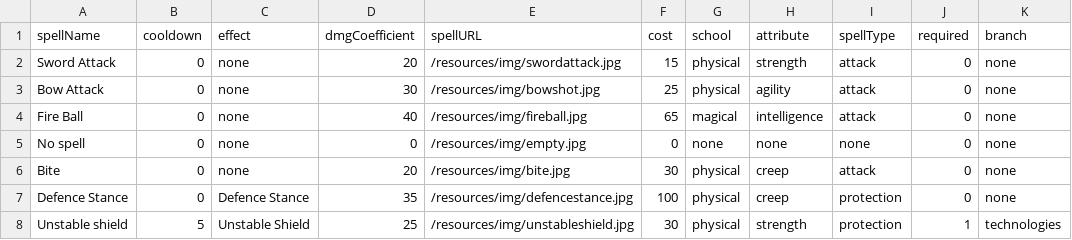
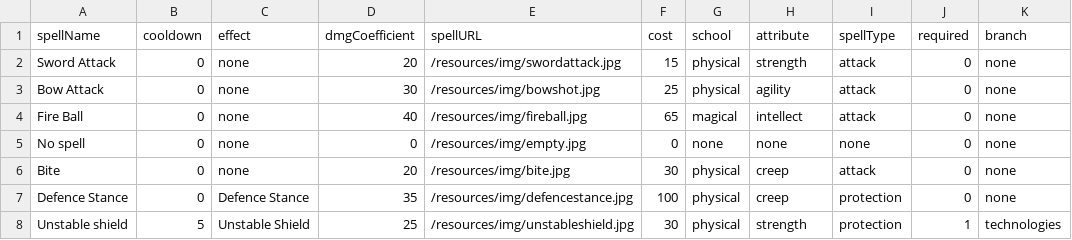
Before and after one commit to Alex-Railean/rpg, a CSV file: rpg-persistence/src/main/resources/csv/spells.csv, drawn as a sheet.

Commit message:
Added Agility branches Changed name of attribute intelligence to intellect

```diff
--- a/rpg-persistence/src/main/resources/csv/spells.csv
+++ b/rpg-persistence/src/main/resources/csv/spells.csv
@@ -3,3 +3,3 @@ Sword Attack     ; 0       ; none              ; 20            ; /resources/img/
 Bow Attack       ; 0       ; none              ; 30            ; /resources/img/bowshot.jpg        ; 25    ; physical ; agility     ; attack       ; 0        ; none
-Fire Ball        ; 0       ; none              ; 40            ; /resources/img/fireball.jpg       ; 65    ; magical  ; intelligence; attack       ; 0        ; none
+Fire Ball        ; 0       ; none              ; 40            ; /resources/img/fireball.jpg       ; 65    ; magical  ; intellect   ; attack       ; 0        ; none
 No spell         ; 0       ; none              ; 0             ; /resources/img/empty.jpg          ; 0     ; none     ; none        ; none         ; 0        ; none
```
Also changed, not shown: 43 other files.
